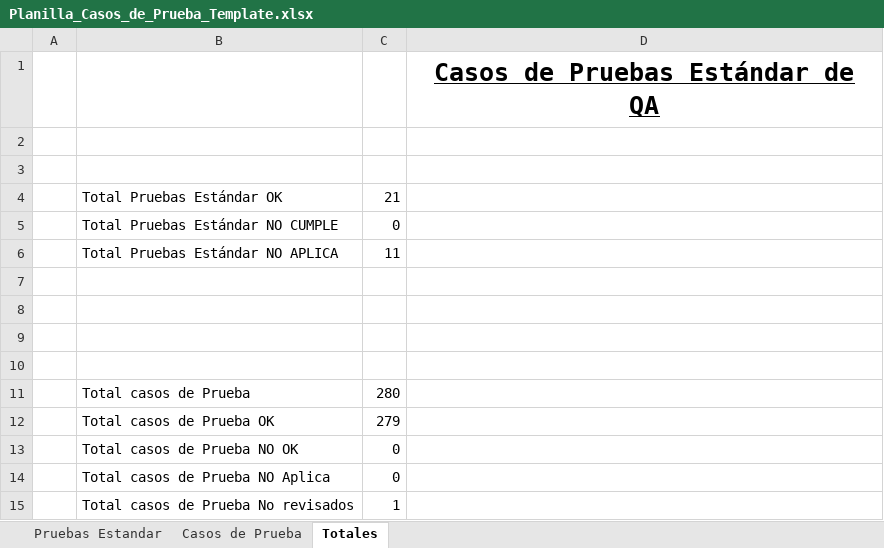
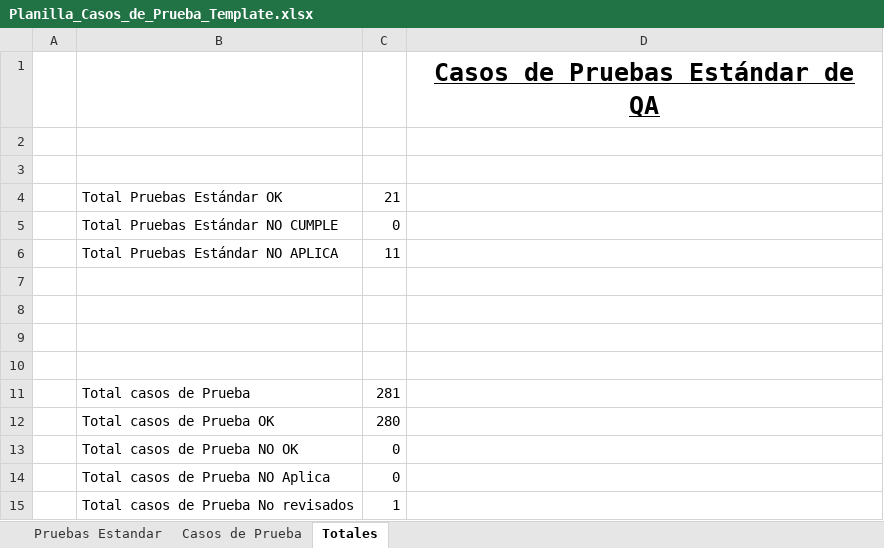
Before and after one commit to ncxlas/FitSearch, an Excel workbook: FASE 2/Evidencias Proyecto/Evidencias de documentación/Plan de Pruebas/Planilla_Casos_de_Prueba_Template.xlsx, sheet Totales, drawn as a sheet; values as stored, in another font and other column widths than the file's, no borders; charts and pictures not drawn; removed rows and columns are numbered as before the commit, all else as after; the diff names each change by its address in the sheet, - before the commit and + after, or states it on an @@ line.

Commit message:
Deja la documentación al día con main después de los PR #84 a #91
- README: estado al 24-11-2026 (PR #80 a #91, CI, Planilla, defectos y versiones) y secciones de SC-41 a SC-46 en orden.
- Manual Técnico General 1.2: DAS 1.41, TRUST_PROXY, rutas nuevas, eliminación por anonimización, CI, los 13 scripts con MySQL real, resultados al 24-11 y sección 12 con las mejoras del 24-11.
- Plan de Pruebas 1.0.4: resultados al 24-11-2026; el historial vuelve a decir 1.0.1 para la revisión del PR #45 y se quita la fila vacía.
- Planilla: las fórmulas de Totales empezaban en la fila de CP-002 y contaban un caso menos; ahora parten en CP-001 (281 casos, 280 aprobados).

```diff
--- a/FASE 2/Evidencias Proyecto/Evidencias de documentación/Plan de Pruebas/Planilla_Casos_de_Prueba_Template.xlsx (sheet Totales)
+++ b/FASE 2/Evidencias Proyecto/Evidencias de documentación/Plan de Pruebas/Planilla_Casos_de_Prueba_Template.xlsx (sheet Totales)
+row 11:  | Total casos de Prueba | 281
-B12: Total casos de Prueba
+B12: Total casos de Prueba OK
-row 12:  | Total casos de Prueba OK | 279
```
Also changed, not shown: formulas that keep their value, 3 other files.
